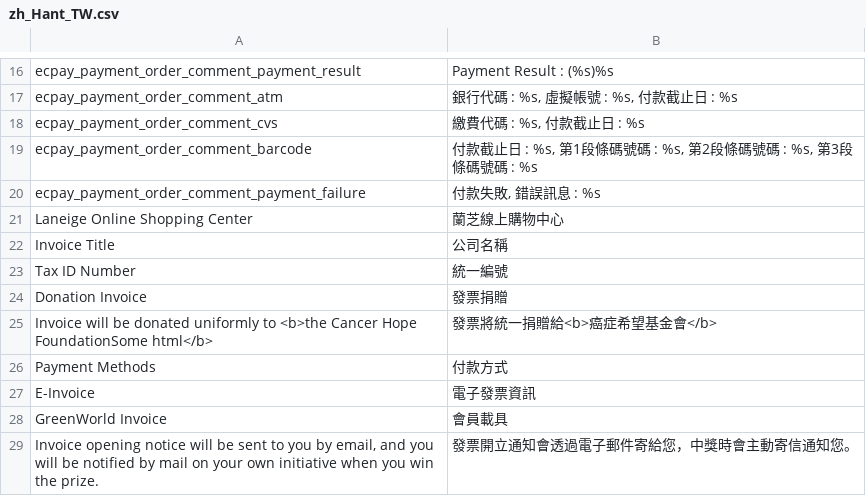
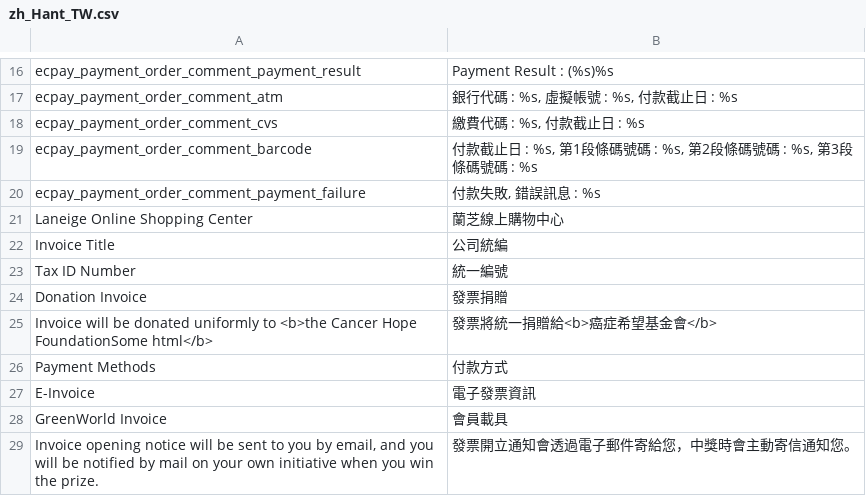
Before and after one commit to congvt305/staging-twap, a CSV file: app/code/Ecpay/Ecpaypayment/i18n/zh_Hant_TW.csv, drawn as a sheet; only a part is shown, gaps mark what is left out.

Commit message:
translate

```diff
--- a/app/code/Ecpay/Ecpaypayment/i18n/zh_Hant_TW.csv
+++ b/app/code/Ecpay/Ecpaypayment/i18n/zh_Hant_TW.csv
@@ -21,3 +21,3 @@
 "Laneige Online Shopping Center", "蘭芝線上購物中心"
-"Invoice Title","公司名稱"
+"Invoice Title","公司統編"
 "Tax ID Number","統一編號"
```
